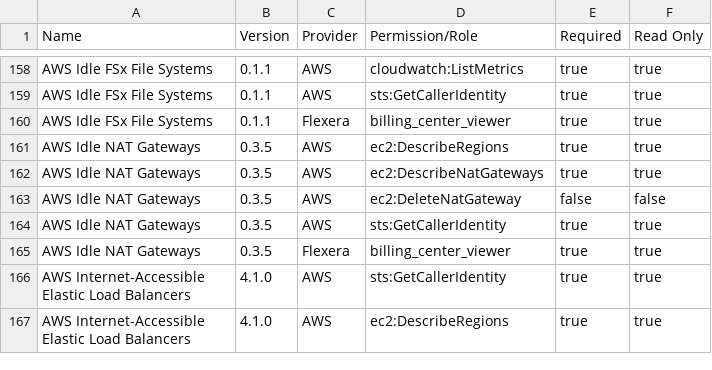
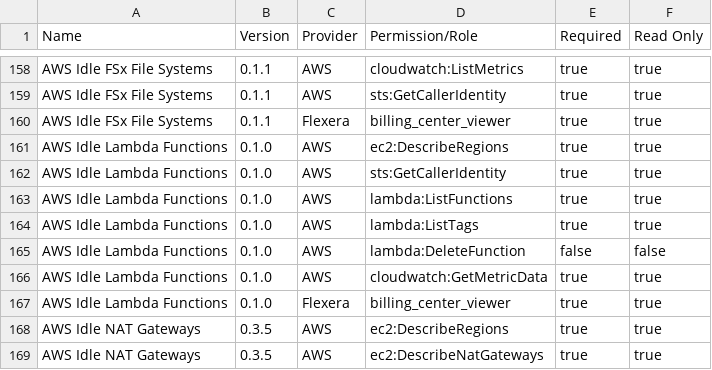
Before and after one commit to flexera-public/policy_templates, a CSV file: data/policy_permissions_list/master_policy_permissions_list.csv, drawn as a sheet; only a part is shown, gaps mark what is left out; the shorter side is filled out with more unchanged rows.

Commit message:
Update Policy Master Permissions List

```diff
--- a/data/policy_permissions_list/master_policy_permissions_list.csv
+++ b/data/policy_permissions_list/master_policy_permissions_list.csv
@@ -160,2 +160,9 @@ AWS Idle FSx File Systems,0.1.1,AWS,sts:GetCallerIdentity,true,true
 AWS Idle FSx File Systems,0.1.1,Flexera,billing_center_viewer,true,true
+AWS Idle Lambda Functions,0.1.0,AWS,ec2:DescribeRegions,true,true
+AWS Idle Lambda Functions,0.1.0,AWS,sts:GetCallerIdentity,true,true
+AWS Idle Lambda Functions,0.1.0,AWS,lambda:ListFunctions,true,true
+AWS Idle Lambda Functions,0.1.0,AWS,lambda:ListTags,true,true
+AWS Idle Lambda Functions,0.1.0,AWS,lambda:DeleteFunction,false,false
+AWS Idle Lambda Functions,0.1.0,AWS,cloudwatch:GetMetricData,true,true
+AWS Idle Lambda Functions,0.1.0,Flexera,billing_center_viewer,true,true
 AWS Idle NAT Gateways,0.3.5,AWS,ec2:DescribeRegions,true,true
```
Also changed, not shown: 7 other files.
